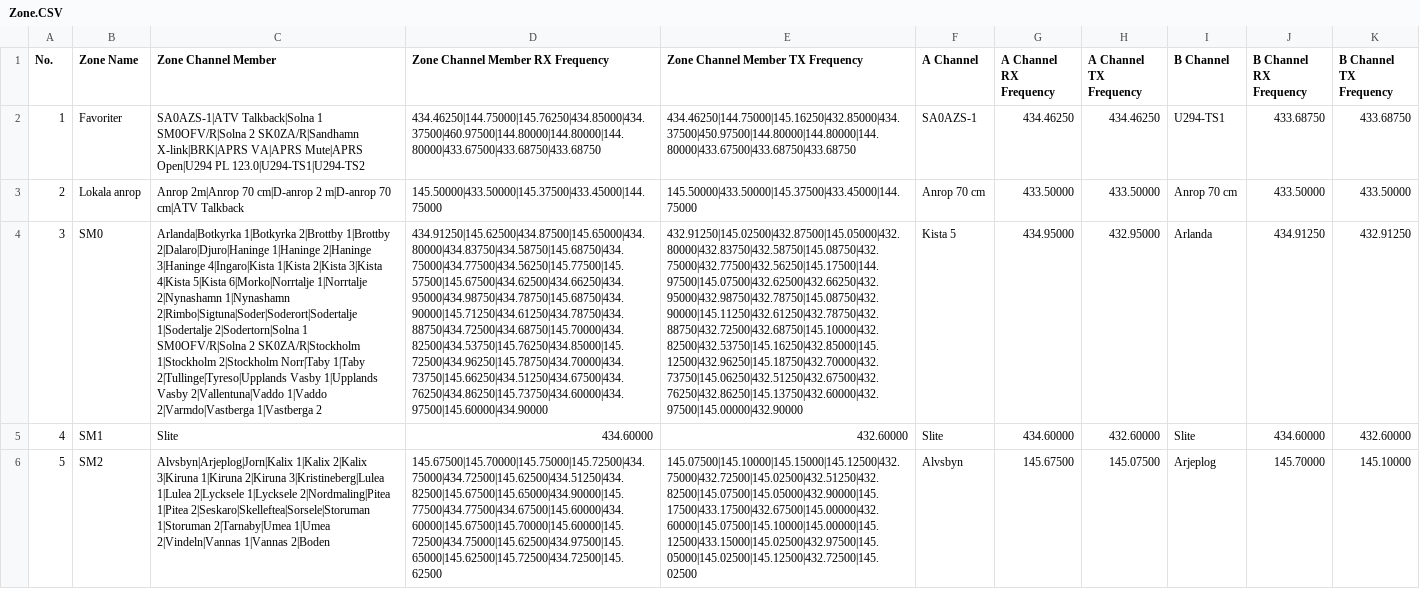
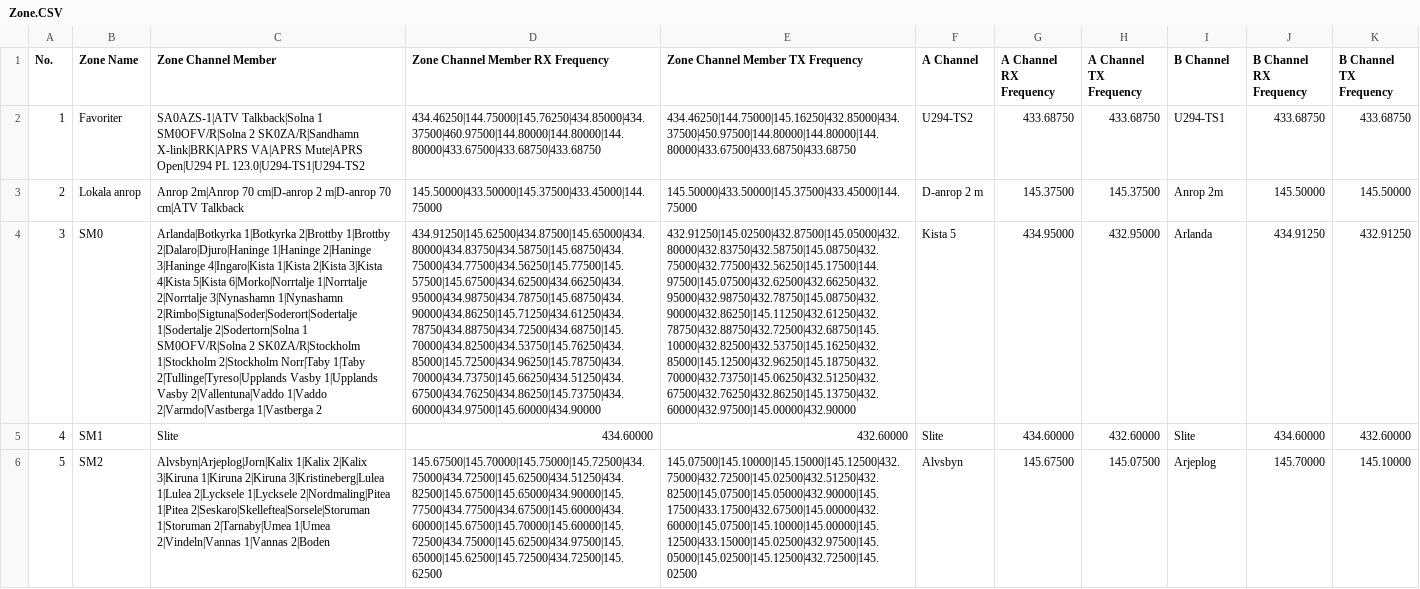
Before and after one commit to sa0azs/d878uv, a CSV file: Zone.CSV, drawn as a sheet; only a part is shown; the diff names each change by its address in the sheet, - before the commit and + after, or states it on an @@ line.

```diff
--- a/Zone.CSV
+++ b/Zone.CSV
-F2 (A Channel): SA0AZS-1
+F2 (A Channel): U294-TS2
-G2 (A Channel RX Frequency): 434.46250
+G2 (A Channel RX Frequency): 433.68750
-H2 (A Channel TX Frequency): 434.46250
+H2 (A Channel TX Frequency): 433.68750
-F3 (A Channel): Anrop 70 cm
+F3 (A Channel): D-anrop 2 m
-G3 (A Channel RX Frequency): 433.50000
+G3 (A Channel RX Frequency): 145.37500
-H3 (A Channel TX Frequency): 433.50000
+H3 (A Channel TX Frequency): 145.37500
-I3 (B Channel): Anrop 70 cm
+I3 (B Channel): Anrop 2m
-J3 (B Channel RX Frequency): 433.50000
+J3 (B Channel RX Frequency): 145.50000
-K3 (B Channel TX Frequency): 433.50000
+K3 (B Channel TX Frequency): 145.50000
-C4 (Zone Channel Member): …6|Morko|Norrtalje 1|Norrtalje 2|Nynashamn 1|Nynashamn 2|Rimbo|Sigtuna|Soder|Soderort|Sodertalje…
+C4 (Zone Channel Member): …6|Morko|Norrtalje 1|Norrtalje 2|Norrtalje 3|Nynashamn 1|Nynashamn 2|Rimbo|Sigtuna|Soder|Soderort|Sodertalje…
-D4 (Zone Channel Member RX Frequency): 434.91250|145.62500|434.87500|145.65000|434.80000|434.83750|434.58750|145.68750|434.75000|434.77500|434.56250|145.77500|145.57500|145.67500|434.62500|434.66250|434.95000|434.98750|434.78750|145.68750|434.90000|145.71250|434.61250|434.78750|434.88750|434.72500|434.68750|145.70000|434.82500|434.53750|145.76250|434.85000|145.72500|434.96250|145.78750|434.70000|434.73750|145.66250|434.51250|434.67500|434.76250|434.86250|145.73750|434.60000|434.97500|145.60000|434.90000
+D4 (Zone Channel Member RX Frequency): 434.91250|145.62500|434.87500|145.65000|434.80000|434.83750|434.58750|145.68750|434.75000|434.77500|434.56250|145.77500|145.57500|145.67500|434.62500|434.66250|434.95000|434.98750|434.78750|145.68750|434.90000|434.86250|145.71250|434.61250|434.78750|434.88750|434.72500|434.68750|145.70000|434.82500|434.53750|145.76250|434.85000|145.72500|434.96250|145.78750|434.70000|434.73750|145.66250|434.51250|434.67500|434.76250|434.86250|145.73750|434.60000|434.97500|145.60000|434.90000
-E4 (Zone Channel Member TX Frequency): 432.91250|145.02500|432.87500|145.05000|432.80000|432.83750|432.58750|145.08750|432.75000|432.77500|432.56250|145.17500|144.97500|145.07500|432.62500|432.66250|432.95000|432.98750|432.78750|145.08750|432.90000|145.11250|432.61250|432.78750|432.88750|432.72500|432.68750|145.10000|432.82500|432.53750|145.16250|432.85000|145.12500|432.96250|145.18750|432.70000|432.73750|145.06250|432.51250|432.67500|432.76250|432.86250|145.13750|432.60000|432.97500|145.00000|432.90000
+E4 (Zone Channel Member TX Frequency): 432.91250|145.02500|432.87500|145.05000|432.80000|432.83750|432.58750|145.08750|432.75000|432.77500|432.56250|145.17500|144.97500|145.07500|432.62500|432.66250|432.95000|432.98750|432.78750|145.08750|432.90000|432.86250|145.11250|432.61250|432.78750|432.88750|432.72500|432.68750|145.10000|432.82500|432.53750|145.16250|432.85000|145.12500|432.96250|145.18750|432.70000|432.73750|145.06250|432.51250|432.67500|432.76250|432.86250|145.13750|432.60000|432.97500|145.00000|432.90000
```
Also changed, not shown: APRS.CSV, ReceiveGroupCallList.CSV, 7 other files.
